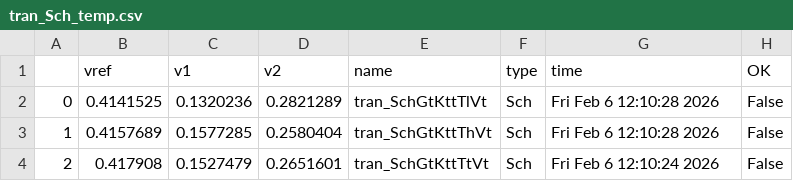
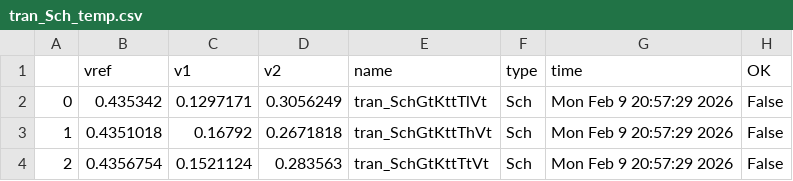
Before and after one commit to analogicus/lelo_svod_sky130A, a CSV file: sim/LELO_SVOD_VTREF/results/tran_Sch_temp.csv, drawn as a sheet.

```diff
--- a/sim/LELO_SVOD_VTREF/results/tran_Sch_temp.csv
+++ b/sim/LELO_SVOD_VTREF/results/tran_Sch_temp.csv
@@ -1,4 +1,4 @@
 ,vref,v1,v2,name,type,time,OK
-0,0.4141525,0.1320236,0.2821289,tran_SchGtKttTlVt,Sch,Fri Feb  6 12:10:28 2026,False
-1,0.4157689,0.1577285,0.2580404,tran_SchGtKttThVt,Sch,Fri Feb  6 12:10:28 2026,False
-2,0.417908,0.1527479,0.2651601,tran_SchGtKttTtVt,Sch,Fri Feb  6 12:10:24 2026,False
+0,0.435342,0.1297171,0.3056249,tran_SchGtKttTlVt,Sch,Mon Feb  9 20:57:29 2026,False
+1,0.4351018,0.16792,0.2671818,tran_SchGtKttThVt,Sch,Mon Feb  9 20:57:29 2026,False
+2,0.4356754,0.1521124,0.283563,tran_SchGtKttTtVt,Sch,Mon Feb  9 20:57:29 2026,False
```
Also changed, not shown: sim/LELO_SVOD_VTREF/results/output.csv, sim/LELO_SVOD_VTREF/results/tran_Sch_etc.csv, 56 other files.
